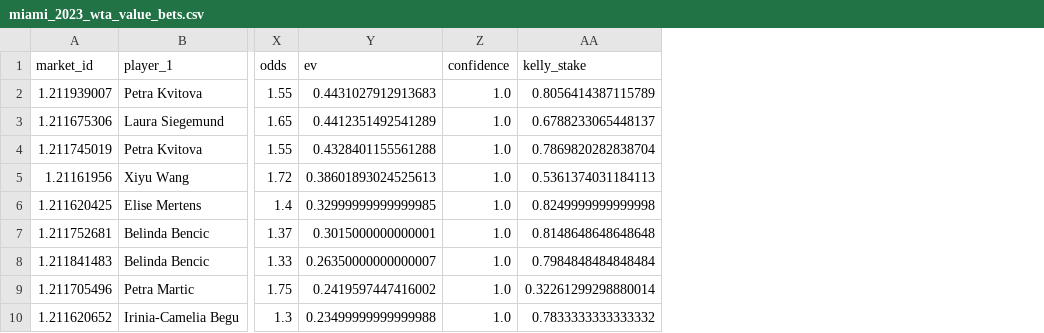
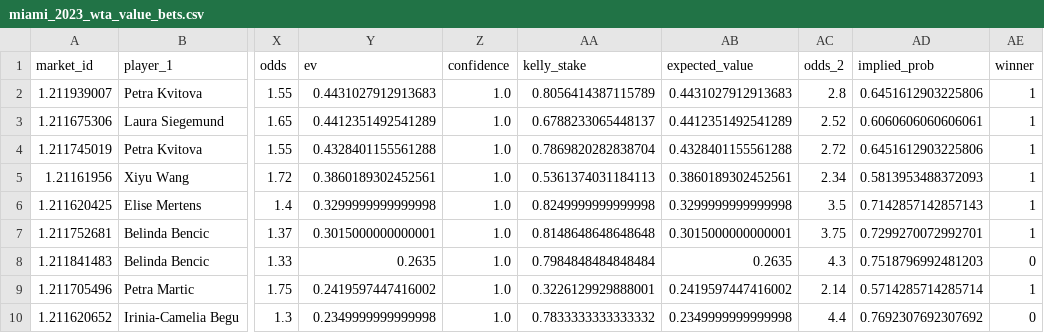
Before and after one commit to puntingpro/P1v2, a CSV file: data/processed/miami_2023_wta_value_bets.csv, drawn as a sheet; only a part is shown, gaps mark what is left out; the diff names each change by its address in the sheet, - before the commit and + after, or states it on an @@ line.

```diff
--- a/data/processed/miami_2023_wta_value_bets.csv
+++ b/data/processed/miami_2023_wta_value_bets.csv
+column AB (expected_value), rows 2-10: 0.4431027912913683 | 0.4412351492541289 | 0.4328401155561288 | 0.3860189302452561 | 0.3299999999999998 | 0.3015000000000001 | 0.2635 | 0.2419597447416002 | 0.2349999999999998
+column AC (odds_2), rows 2-10: 2.8 | 2.52 | 2.72 | 2.34 | 3.5 | 3.75 | 4.3 | 2.14 | 4.4
+column AD (implied_prob), rows 2-10: 0.6451612903225806 | 0.6060606060606061 | 0.6451612903225806 | 0.5813953488372093 | 0.7142857142857143 | 0.7299270072992701 | 0.7518796992481203 | 0.5714285714285714 | 0.7692307692307692
+column AE (winner), rows 2-10: 1 | 1 | 1 | 1 | 1 | 1 | 0 | 1 | 0
-Y5 (ev): 0.38601893024525613
+Y5 (ev): 0.3860189302452561
-Y6 (ev): 0.32999999999999985
+Y6 (ev): 0.3299999999999998
-Y8 (ev): 0.26350000000000007
+Y8 (ev): 0.2635
-AA9 (kelly_stake): 0.32261299298880014
+AA9 (kelly_stake): 0.3226129929888001
-Y10 (ev): 0.23499999999999988
+Y10 (ev): 0.2349999999999998
```
Also changed, not shown: data/processed/ausopen_2023_wta_value_bets.csv, data/processed/madrid_2023_wta_value_bets.csv, 18 other files.
